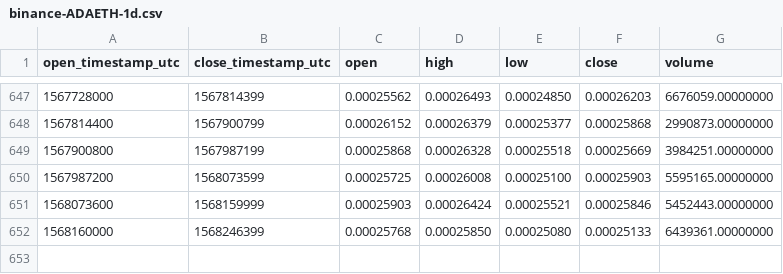
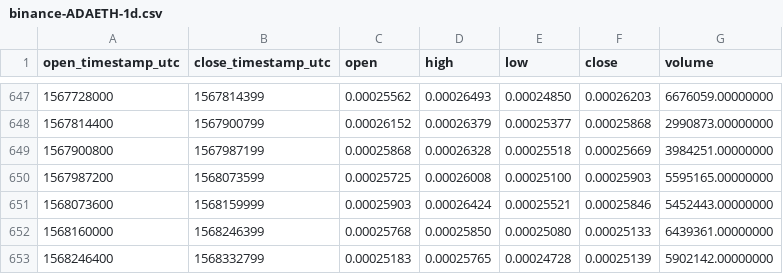
Before and after one commit to cryptobigbro/binance-ADAETH, a CSV file: binance-ADAETH-1d.csv, drawn as a sheet; only a part is shown, gaps mark what is left out; the diff names each change by its address in the sheet, - before the commit and + after, or states it on an @@ line.

Commit message:
Update OHLCV data.

```diff
--- a/binance-ADAETH-1d.csv
+++ b/binance-ADAETH-1d.csv
+row 653: 1568246400 | 1568332799 | 0.00025183 | 0.00025765 | 0.00024728 | 0.00025139 | 5902142.00000000
```
Also changed, not shown: 1 other file.
